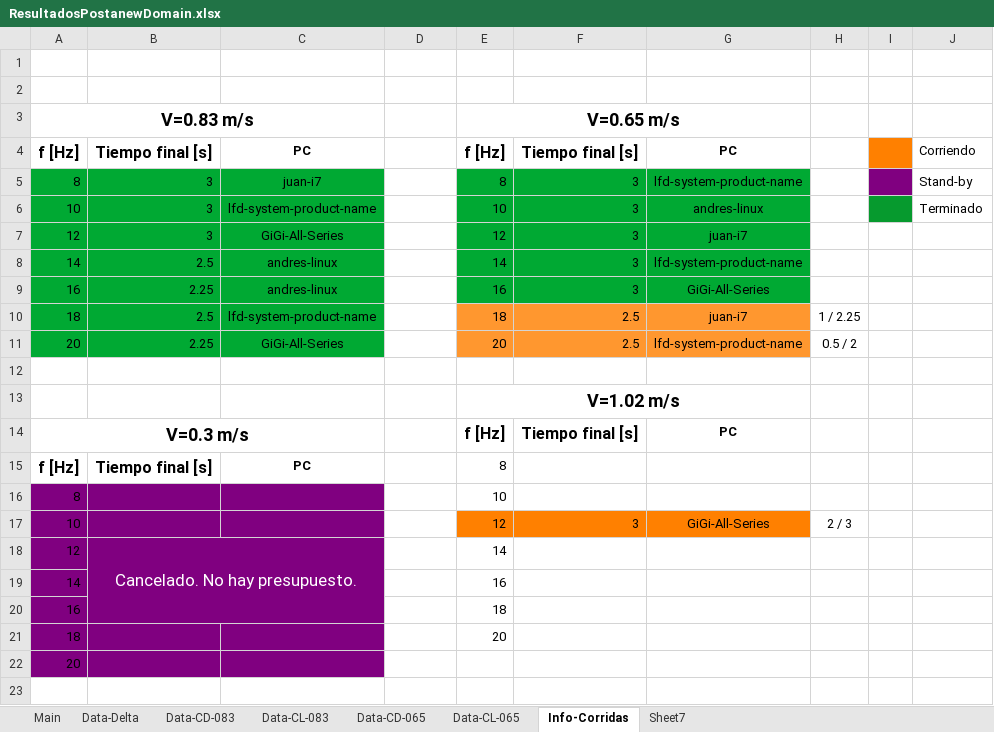
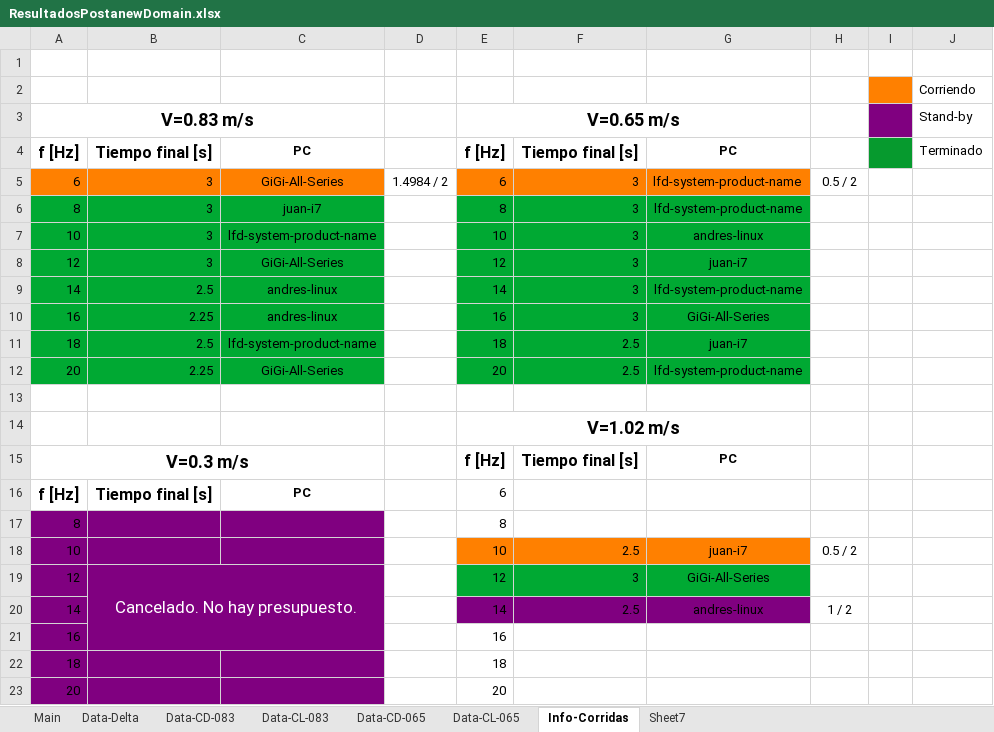
Before and after one commit to AndresPedemonteFIUBA/alaBatiente, an Excel workbook: Resultados/ResultadosPostanewDomain.xlsx, sheet Info-Corridas, drawn as a sheet; values as stored, in another font and other column widths than the file's, no borders; removed rows and columns are numbered as before the commit, all else as after; the diff names each change by its address in the sheet, - before the commit and + after, or states it on an @@ line.

```diff
--- a/Resultados/ResultadosPostanewDomain.xlsx (sheet Info-Corridas)
+++ b/Resultados/ResultadosPostanewDomain.xlsx (sheet Info-Corridas)
-I2 fill: none
+I2 fill: #FF8000
-J2: (empty)
+J2: Corriendo
-I3 fill: none
+I3 fill: #800080
-J3: (empty)
+J3: Stand-by
-I4 fill: #FF8000
+I4 fill: #069A2E
-J4: Corriendo
+J4: Terminado
+row 5: 6 | 3 | GiGi-All-Series | 1.4984 / 2 | 6 | 3 | lfd-system-product-name | 0.5 / 2
-I6 fill: #800080
+I6 fill: none
-J6: Stand-by
+J6: (empty)
-I7 fill: #069A2E
+I7 fill: none
-J7: Terminado
+J7: (empty)
-E11:G12 fill: #FF972F
+E11:G12 fill: #00A933
-H11: 1 / 2.25
+H11: (empty)
-H12: 0.5 / 2
+H12: (empty)
-E16: 8
+E16: 6
-E17: 10
+E17: 8
-row 17: 10 |  |  |  | 12 | 3 | GiGi-All-Series | 2 / 3
+row 18: 10 |  |  |  | 10 | 2.5 | juan-i7 | 0.5 / 2
-E19: 14
+E19: 12
-E19:G19 fill: none
+E19:G19 fill: #00A933
-F19: (empty)
+F19: 3
-G19: (empty)
+G19: GiGi-All-Series
-row 19: 14 |  |  |  | 16
+row 20: 14 |  |  |  | 14 | 2.5 | andres-linux | 1 / 2
-E21: 18
+E21: 16
-E22: 20
+E22: 18
-E23: (empty)
+E23: 20
```
Also changed, not shown: sheet Sheet7, sheet Data-CL-065, sheet Data-CD-065, sheet Main, sheet Data-Delta, formulas that keep their value, 7 other files.
